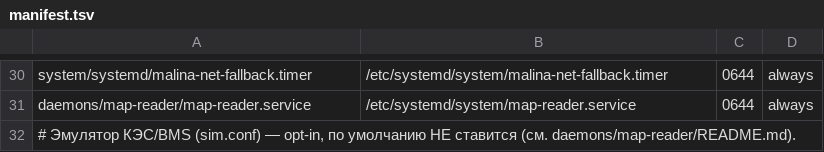
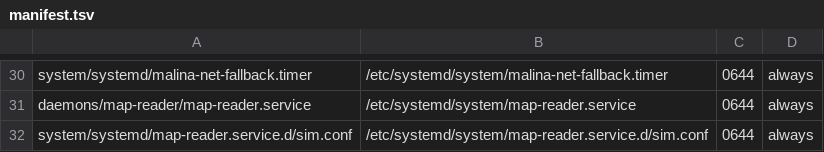
Before and after one commit to galiy/malina-26, a TSV file: deploy/manifest.tsv, drawn as a sheet; only a part is shown, gaps mark what is left out; removed rows and columns are numbered as before the commit, all else as after; the diff names each change by its address in the sheet, - before the commit and + after, or states it on an @@ line.

Commit message:
Малина-26: эмулятор КЭС/BMS включён постоянно (sim.conf в manifest always; README)

```diff
--- a/deploy/manifest.tsv
+++ b/deploy/manifest.tsv
-row 32: # Эмулятор КЭС/BMS (sim.conf) — opt-in, по умолчанию НЕ ставится (см. daemons/map-reader/README.md).
+row 32: system/systemd/map-reader.service.d/sim.conf | /etc/systemd/system/map-reader.service.d/sim.conf | 0644 | always
```
Also changed, not shown: 1 other file.
